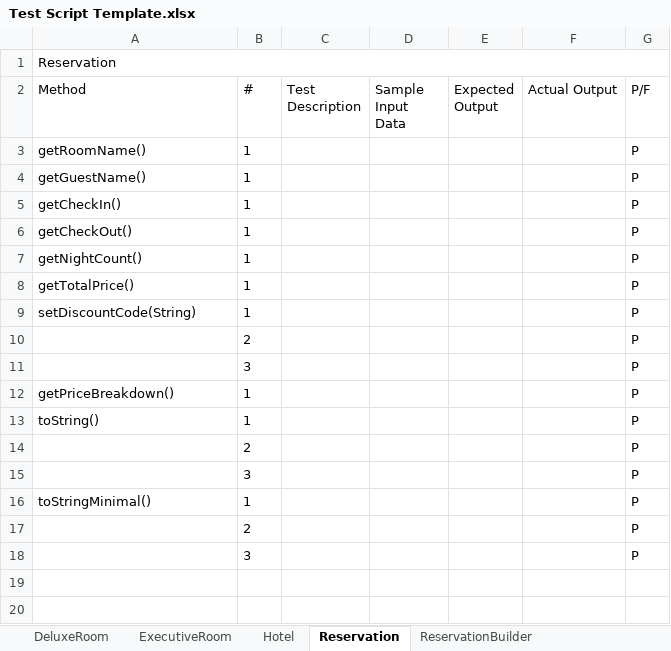
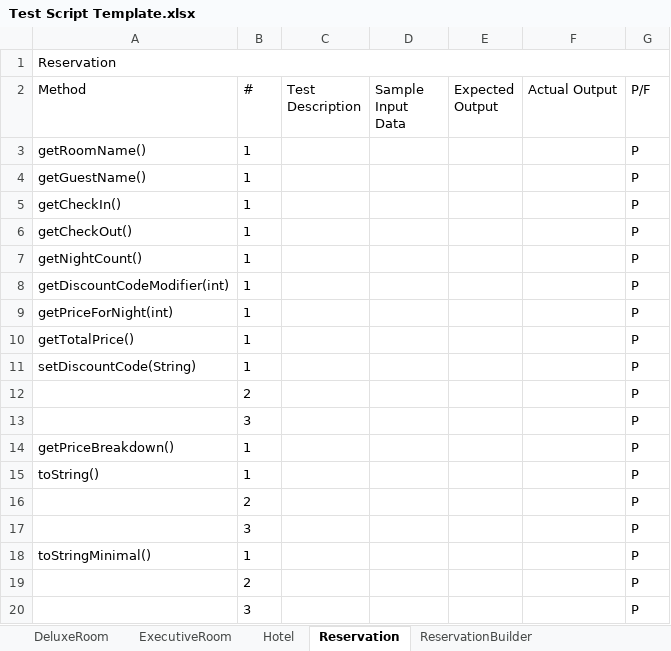
Before and after one commit to jrgo7/ccprog3-mco, an Excel workbook: Test Script Template.xlsx, sheet Reservation, drawn as a sheet; values as stored, in another font and other column widths than the file's, no borders; the diff names each change by its address in the sheet, - before the commit and + after, or states it on an @@ line.

```diff
--- a/Test Script Template.xlsx (sheet Reservation)
+++ b/Test Script Template.xlsx (sheet Reservation)
+row 8: getDiscountCodeModifier(int) | 1 |  |  |  |  | P
+row 9: getPriceForNight(int) | 1 |  |  |  |  | P
```
Also changed, not shown: sheet ManagePricesListener, sheet SimulateBookingCalendarListener, sheet ReservationSystem, sheet StyledLabel, sheet StyledScrollPane, sheet Hotel, 6 other files.
